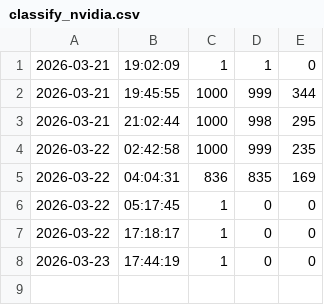
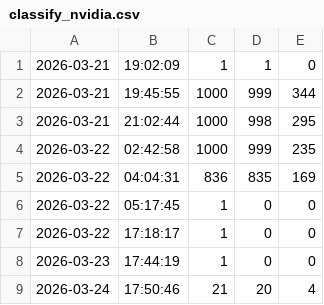
Before and after one commit to Victor-Palacios/ninth_circuit, a CSV file: logs/classify_nvidia.csv, drawn as a sheet; the diff names each change by its address in the sheet, - before the commit and + after, or states it on an @@ line.

```diff
--- a/logs/classify_nvidia.csv
+++ b/logs/classify_nvidia.csv
+row 9: 2026-03-24 | 17:50:46 | 21 | 20 | 4
```
